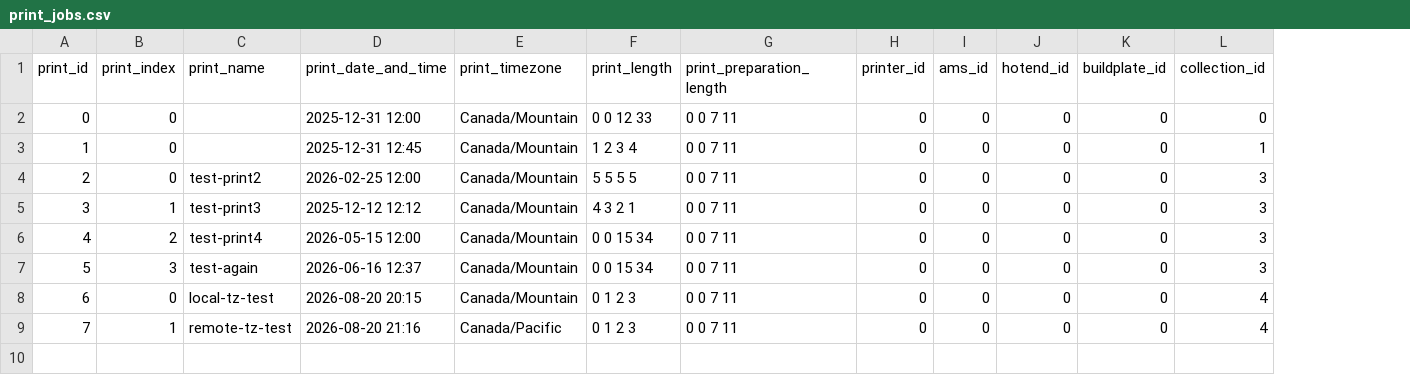
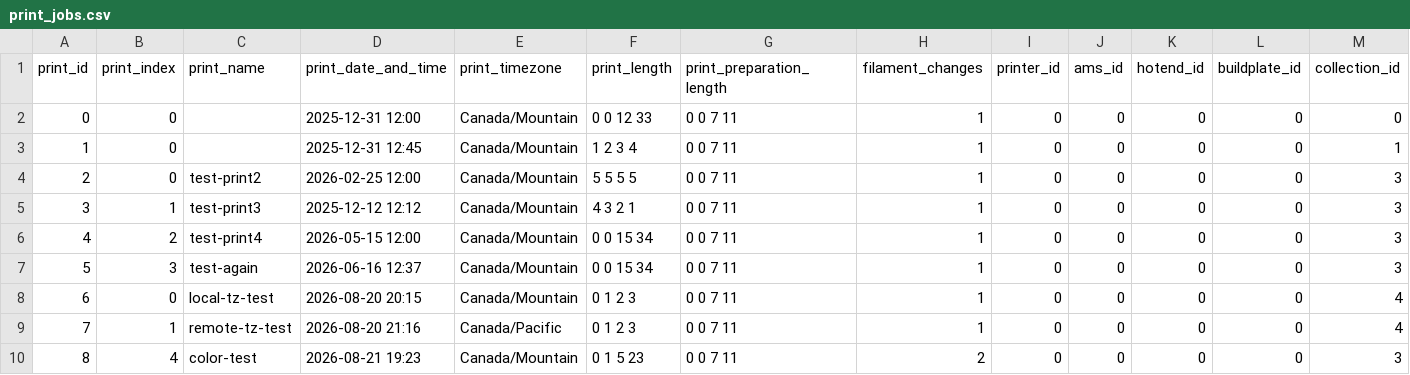
Before and after one commit to armaan3722/filament-tracker, a CSV file: dev_data/print_jobs.csv, drawn as a sheet; only a part is shown; rows hold the shown columns only; the diff names each change by its address in the sheet, - before the commit and + after, or states it on an @@ line.

Commit message:
Added filament_changes value to print_jobs

```diff
--- a/dev_data/print_jobs.csv
+++ b/dev_data/print_jobs.csv
+column H (filament_changes), rows 2-9: all 1
+row 10: 8 | 4 | color-test | 2026-08-21 19:23 | Canada/Mountain | 0 1 5 23 | 0 0 7 11 | 2 | 0 | 0 | 0 | 0 | 3
```
Also changed, not shown: dev_data/filament.csv, src/filament_tracker/default_data/print_jobs.csv, 4 other files.
